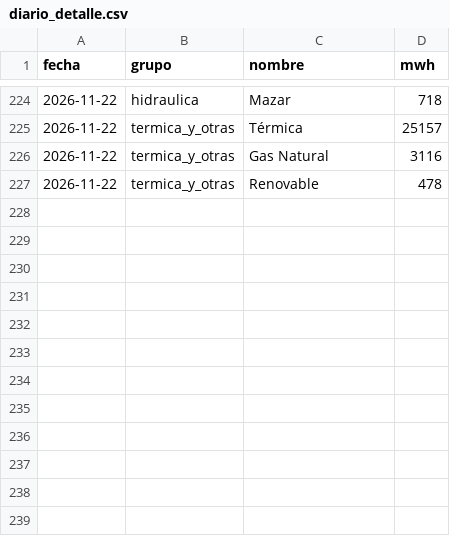
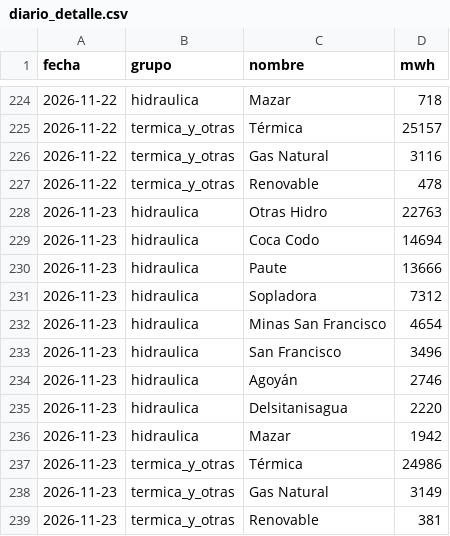
Before and after one commit to jp1309/cenace-operacion, a CSV file: data/diario_detalle.csv, drawn as a sheet; only a part is shown, gaps mark what is left out; the diff names each change by its address in the sheet, - before the commit and + after, or states it on an @@ line.

```diff
--- a/data/diario_detalle.csv
+++ b/data/diario_detalle.csv
+row 228: 2026-11-23 | hidraulica | Otras Hidro | 22763
+row 229: 2026-11-23 | hidraulica | Coca Codo | 14694
+row 230: 2026-11-23 | hidraulica | Paute | 13666
+row 231: 2026-11-23 | hidraulica | Sopladora | 7312
+row 232: 2026-11-23 | hidraulica | Minas San Francisco | 4654
+row 233: 2026-11-23 | hidraulica | San Francisco | 3496
+row 234: 2026-11-23 | hidraulica | Agoyán | 2746
+row 235: 2026-11-23 | hidraulica | Delsitanisagua | 2220
+row 236: 2026-11-23 | hidraulica | Mazar | 1942
+row 237: 2026-11-23 | termica_y_otras | Térmica | 24986
+row 238: 2026-11-23 | termica_y_otras | Gas Natural | 3149
+row 239: 2026-11-23 | termica_y_otras | Renovable | 381
```
Also changed, not shown: data/diario_curva.csv, data/diario_resumen.csv, 6 other files.
